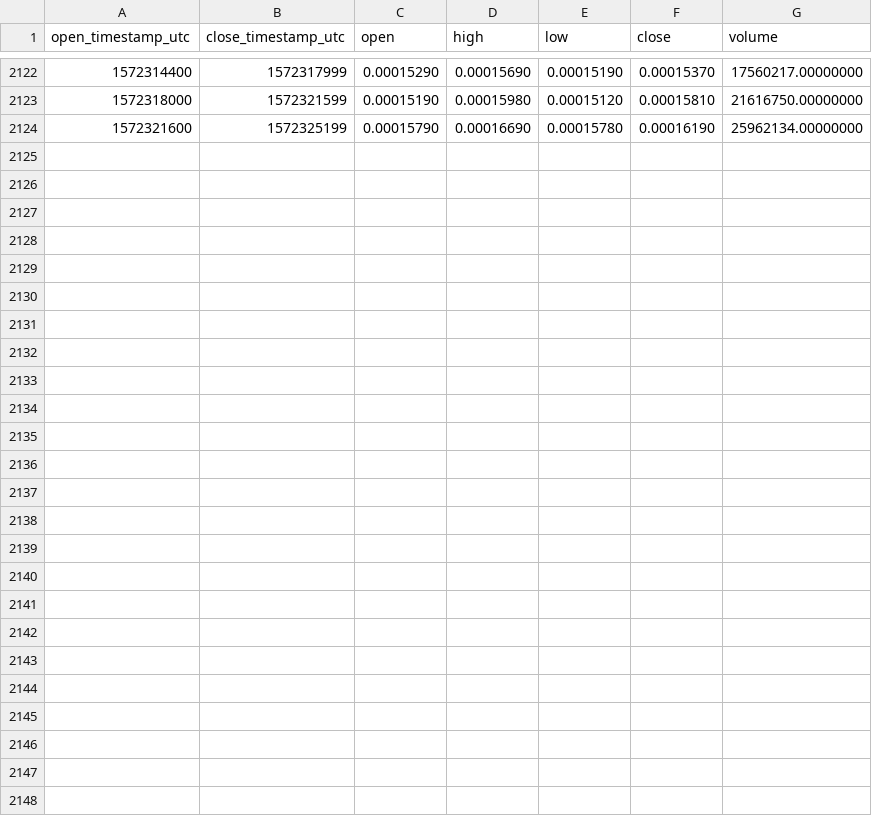
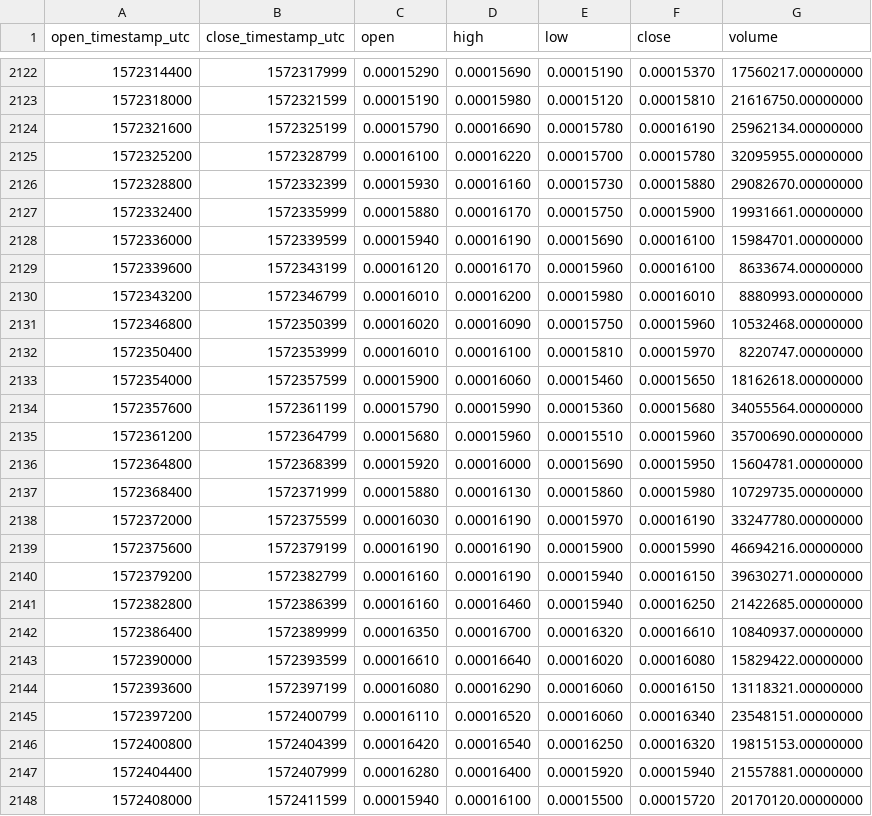
Before and after one commit to cryptobigbro/binance-WINUSDC, a CSV file: binance-WINUSDC-1h.csv, drawn as a sheet; only a part is shown, gaps mark what is left out.

Commit message:
Update OHLCV data.

```diff
--- a/binance-WINUSDC-1h.csv
+++ b/binance-WINUSDC-1h.csv
@@ -2124 +2124,25 @@ open_timestamp_utc,close_timestamp_utc,open,high,low,close,volume
 1572321600,1572325199,0.00015790,0.00016690,0.00015780,0.00016190,25962134.00000000
+1572325200,1572328799,0.00016100,0.00016220,0.00015700,0.00015780,32095955.00000000
+1572328800,1572332399,0.00015930,0.00016160,0.00015730,0.00015880,29082670.00000000
+1572332400,1572335999,0.00015880,0.00016170,0.00015750,0.00015900,19931661.00000000
+1572336000,1572339599,0.00015940,0.00016190,0.00015690,0.00016100,15984701.00000000
+1572339600,1572343199,0.00016120,0.00016170,0.00015960,0.00016100,8633674.00000000
+1572343200,1572346799,0.00016010,0.00016200,0.00015980,0.00016010,8880993.00000000
+1572346800,1572350399,0.00016020,0.00016090,0.00015750,0.00015960,10532468.00000000
+1572350400,1572353999,0.00016010,0.00016100,0.00015810,0.00015970,8220747.00000000
+1572354000,1572357599,0.00015900,0.00016060,0.00015460,0.00015650,18162618.00000000
+1572357600,1572361199,0.00015790,0.00015990,0.00015360,0.00015680,34055564.00000000
+1572361200,1572364799,0.00015680,0.00015960,0.00015510,0.00015960,35700690.00000000
+1572364800,1572368399,0.00015920,0.00016000,0.00015690,0.00015950,15604781.00000000
+1572368400,1572371999,0.00015880,0.00016130,0.00015860,0.00015980,10729735.00000000
+1572372000,1572375599,0.00016030,0.00016190,0.00015970,0.00016190,33247780.00000000
+1572375600,1572379199,0.00016190,0.00016190,0.00015900,0.00015990,46694216.00000000
+1572379200,1572382799,0.00016160,0.00016190,0.00015940,0.00016150,39630271.00000000
+1572382800,1572386399,0.00016160,0.00016460,0.00015940,0.00016250,21422685.00000000
+1572386400,1572389999,0.00016350,0.00016700,0.00016320,0.00016610,10840937.00000000
+1572390000,1572393599,0.00016610,0.00016640,0.00016020,0.00016080,15829422.00000000
+1572393600,1572397199,0.00016080,0.00016290,0.00016060,0.00016150,13118321.00000000
+1572397200,1572400799,0.00016110,0.00016520,0.00016060,0.00016340,23548151.00000000
+1572400800,1572404399,0.00016420,0.00016540,0.00016250,0.00016320,19815153.00000000
+1572404400,1572407999,0.00016280,0.00016400,0.00015920,0.00015940,21557881.00000000
+1572408000,1572411599,0.00015940,0.00016100,0.00015500,0.00015720,20170120.00000000
```
Also changed, not shown: binance-WINUSDC-1d.csv.
